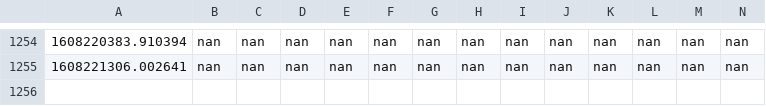
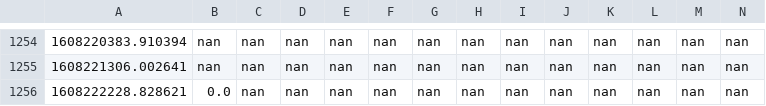
Before and after one commit to juliennelachance/CoVID_Wait_Times_NYC, a CSV file: wait_times.csv, drawn as a sheet; only a part is shown, gaps mark what is left out; rows hold the shown columns only; the diff names each change by its address in the sheet, - before the commit and + after, or states it on an @@ line.

```diff
--- a/wait_times.csv
+++ b/wait_times.csv
+row 1256: 1608222228.828621 | 0.0 | nan | nan | nan | nan | nan | nan | nan | nan | nan | nan | nan | nan
```
Also changed, not shown: 2 other files.
